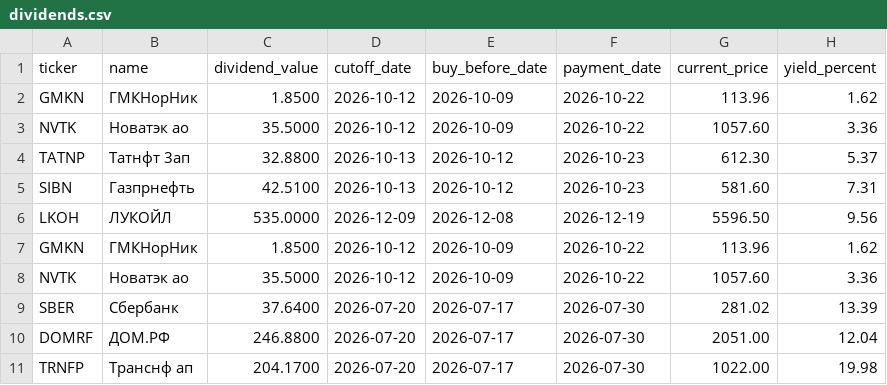
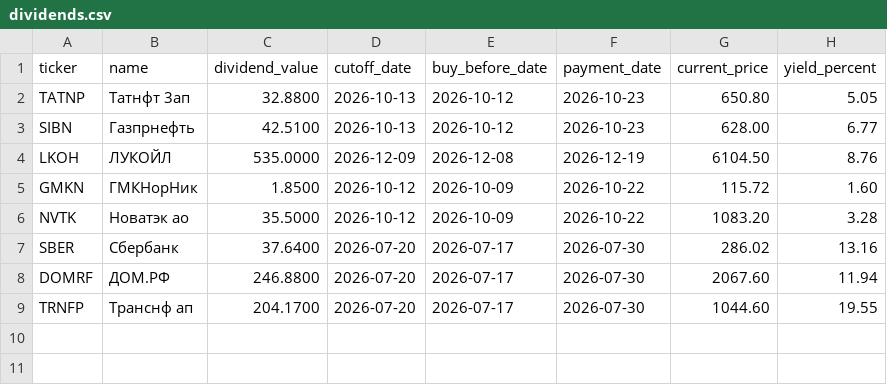
Before and after one commit to vavilova2510/dividend-calendar, a CSV file: docs/dividends.csv, drawn as a sheet.

```diff
--- a/docs/dividends.csv
+++ b/docs/dividends.csv
@@ -1,11 +1,9 @@
 ticker,name,dividend_value,cutoff_date,buy_before_date,payment_date,current_price,yield_percent
-GMKN,ГМКНорНик,1.8500,2026-10-12,2026-10-09,2026-10-22,113.96,1.62
-NVTK,Новатэк ао,35.5000,2026-10-12,2026-10-09,2026-10-22,1057.60,3.36
-TATNP,Татнфт 3ап,32.8800,2026-10-13,2026-10-12,2026-10-23,612.30,5.37
-SIBN,Газпрнефть,42.5100,2026-10-13,2026-10-12,2026-10-23,581.60,7.31
-LKOH,ЛУКОЙЛ,535.0000,2026-12-09,2026-12-08,2026-12-19,5596.50,9.56
-GMKN,ГМКНорНик,1.8500,2026-10-12,2026-10-09,2026-10-22,113.96,1.62
-NVTK,Новатэк ао,35.5000,2026-10-12,2026-10-09,2026-10-22,1057.60,3.36
-SBER,Сбербанк,37.6400,2026-07-20,2026-07-17,2026-07-30,281.02,13.39
-DOMRF,ДОМ.РФ,246.8800,2026-07-20,2026-07-17,2026-07-30,2051.00,12.04
-TRNFP,Транснф ап,204.1700,2026-07-20,2026-07-17,2026-07-30,1022.00,19.98
+TATNP,Татнфт 3ап,32.8800,2026-10-13,2026-10-12,2026-10-23,650.80,5.05
+SIBN,Газпрнефть,42.5100,2026-10-13,2026-10-12,2026-10-23,628.00,6.77
+LKOH,ЛУКОЙЛ,535.0000,2026-12-09,2026-12-08,2026-12-19,6104.50,8.76
+GMKN,ГМКНорНик,1.8500,2026-10-12,2026-10-09,2026-10-22,115.72,1.60
+NVTK,Новатэк ао,35.5000,2026-10-12,2026-10-09,2026-10-22,1083.20,3.28
+SBER,Сбербанк,37.6400,2026-07-20,2026-07-17,2026-07-30,286.02,13.16
+DOMRF,ДОМ.РФ,246.8800,2026-07-20,2026-07-17,2026-07-30,2067.60,11.94
+TRNFP,Транснф ап,204.1700,2026-07-20,2026-07-17,2026-07-30,1044.60,19.55
```
Also changed, not shown: 1 other file.
